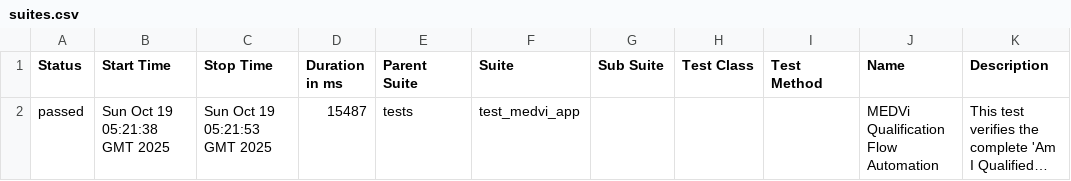
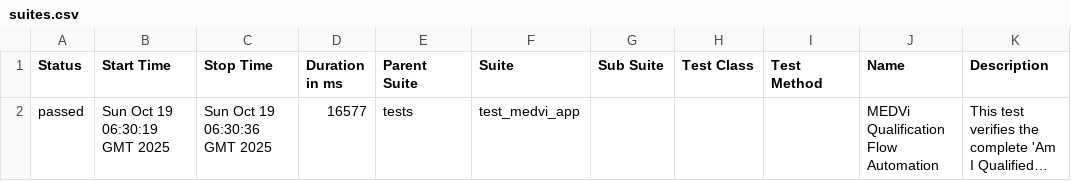
Before and after one commit to MedviHealth/Medvi-App-Automation-by-Muhammad, a CSV file: data/suites.csv, drawn as a sheet; long unchanged cells end in …; the diff names each change by its address in the sheet, - before the commit and + after, or states it on an @@ line.

```diff
--- a/data/suites.csv
+++ b/data/suites.csv
-B2 (Start Time): Sun Oct 19 05:21:38 GMT 2025
+B2 (Start Time): Sun Oct 19 06:30:19 GMT 2025
-C2 (Stop Time): Sun Oct 19 05:21:53 GMT 2025
+C2 (Stop Time): Sun Oct 19 06:30:36 GMT 2025
-D2 (Duration in ms): 15487
+D2 (Duration in ms): 16577
```
Also changed, not shown: 26 other files.
